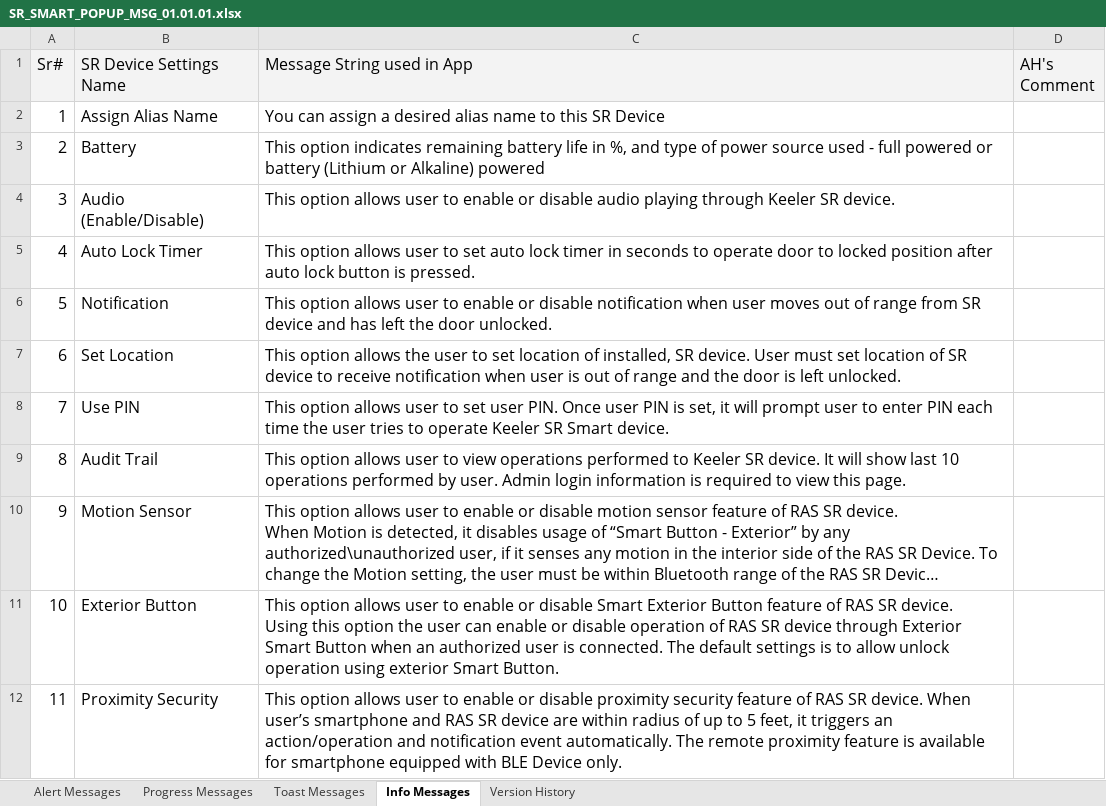
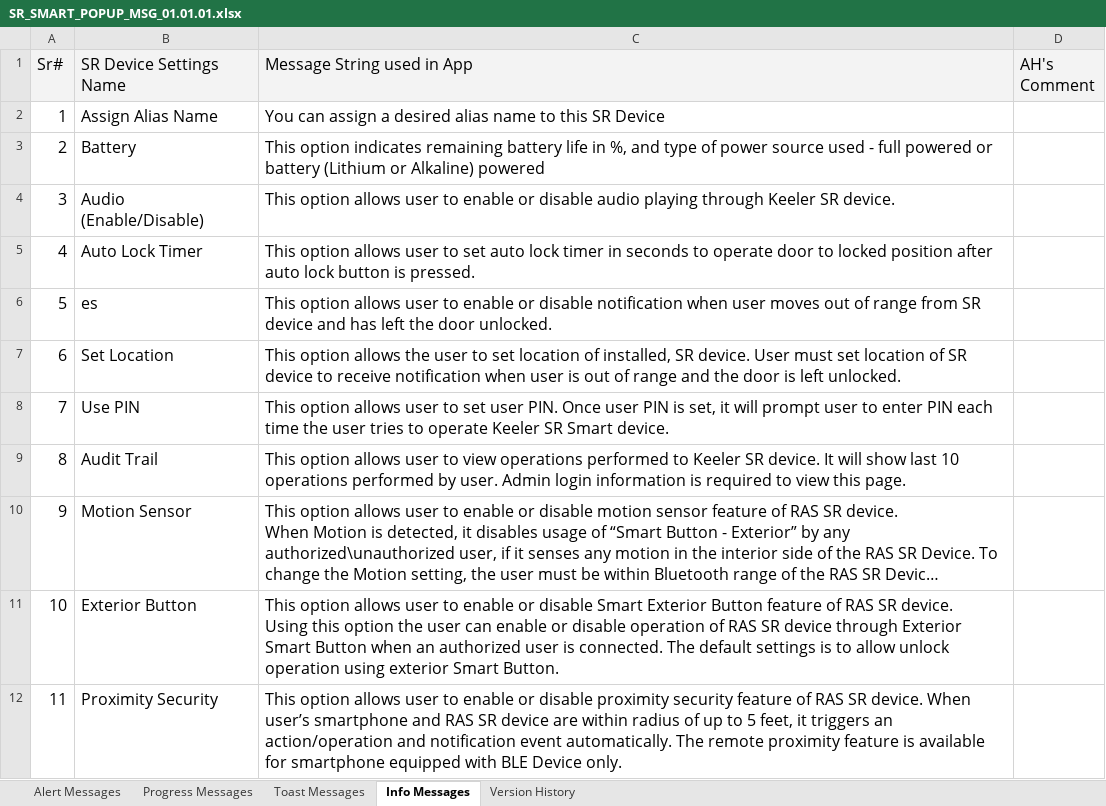
Before and after one commit to dbaughman1230/SecuRemote, an Excel workbook: SR Smart Help & FAQs/Acitve/SR_SMART_POPUP_MSG_01.01.01.xlsx, sheet Info Messages, drawn as a sheet; only a part is shown; long unchanged cells end in …; values as stored, in another font and other column widths than the file's, no borders; the diff names each change by its address in the sheet, - before the commit and + after, or states it on an @@ line.

Commit message:
Help and FAQ Updates
Help and FAQ Updates

```diff
--- a/SR Smart Help & FAQs/Acitve/SR_SMART_POPUP_MSG_01.01.01.xlsx (sheet Info Messages)
+++ b/SR Smart Help & FAQs/Acitve/SR_SMART_POPUP_MSG_01.01.01.xlsx (sheet Info Messages)
-B6 (SR Device Settings Name): Notification
+B6 (SR Device Settings Name): es
```
Also changed, not shown: 3 other files.
